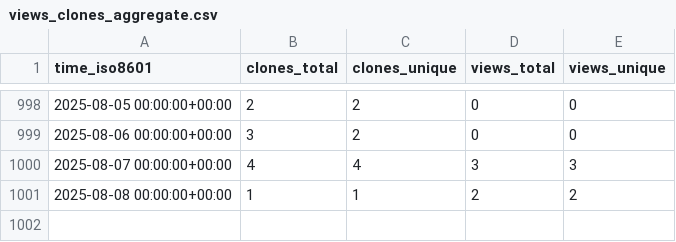
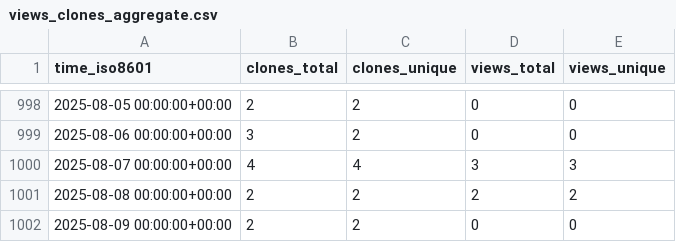
Before and after one commit to CARV-ICS-FORTH/frisbee, a CSV file: CARV-ICS-FORTH/frisbee/ghrs-data/views_clones_aggregate.csv, drawn as a sheet; only a part is shown, gaps mark what is left out.

```diff
--- a/CARV-ICS-FORTH/frisbee/ghrs-data/views_clones_aggregate.csv
+++ b/CARV-ICS-FORTH/frisbee/ghrs-data/views_clones_aggregate.csv
@@ -1000,2 +1000,3 @@ time_iso8601,clones_total,clones_unique,views_total,views_unique
 2025-08-07 00:00:00+00:00,4,4,3,3
-2025-08-08 00:00:00+00:00,1,1,2,2
+2025-08-08 00:00:00+00:00,2,2,2,2
+2025-08-09 00:00:00+00:00,2,2,0,0
```
Also changed, not shown: 1 other file.
